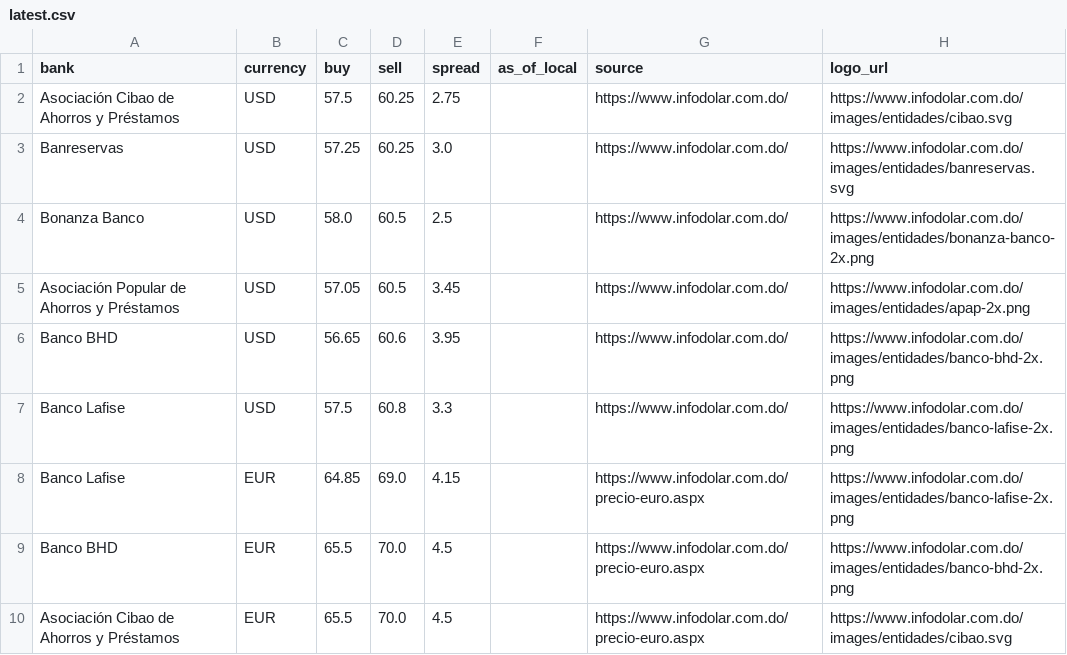
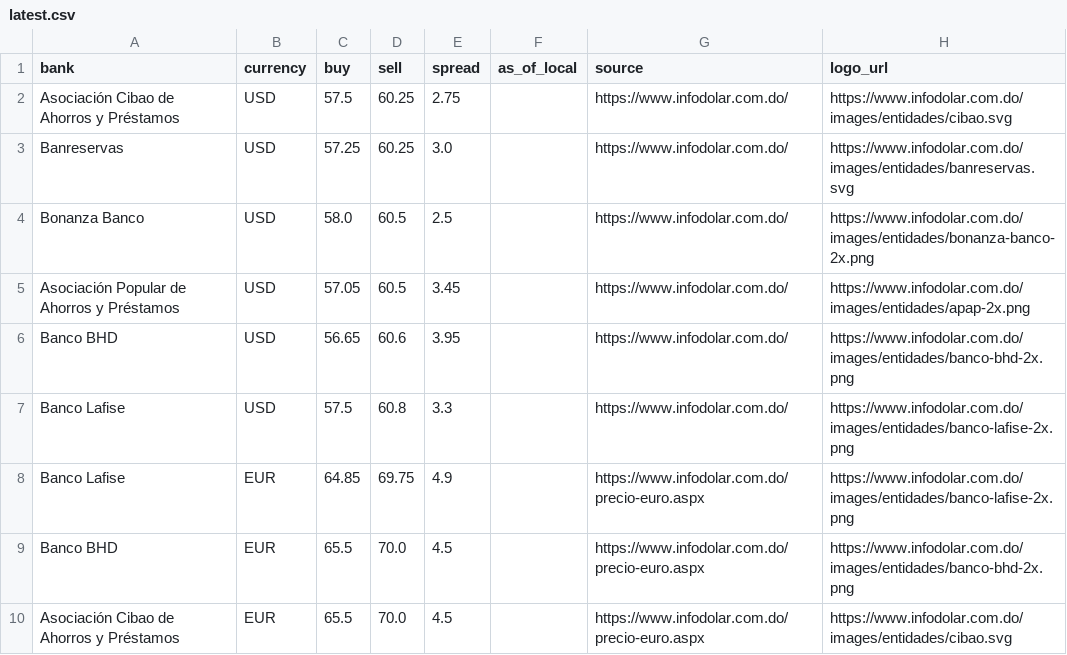
Before and after one commit to Rodyd137/infodolareuro, a CSV file: data/latest.csv, drawn as a sheet; only a part is shown.

```diff
--- a/data/latest.csv
+++ b/data/latest.csv
@@ -7,3 +7,3 @@ Banco BHD,USD,56.65,60.6,3.95,,https://www.infodolar.com.do/,https://www.infodol
 Banco Lafise,USD,57.5,60.8,3.3,,https://www.infodolar.com.do/,https://www.infodolar.com.do/images/entidades/banco-lafise-2x.png
-Banco Lafise,EUR,64.85,69.0,4.15,,https://www.infodolar.com.do/precio-euro.aspx,https://www.infodolar.com.do/images/entidades/banco-lafise-2x.png
+Banco Lafise,EUR,64.85,69.75,4.9,,https://www.infodolar.com.do/precio-euro.aspx,https://www.infodolar.com.do/images/entidades/banco-lafise-2x.png
 Banco BHD,EUR,65.5,70.0,4.5,,https://www.infodolar.com.do/precio-euro.aspx,https://www.infodolar.com.do/images/entidades/banco-bhd-2x.png
```
Also changed, not shown: 2 other files.
